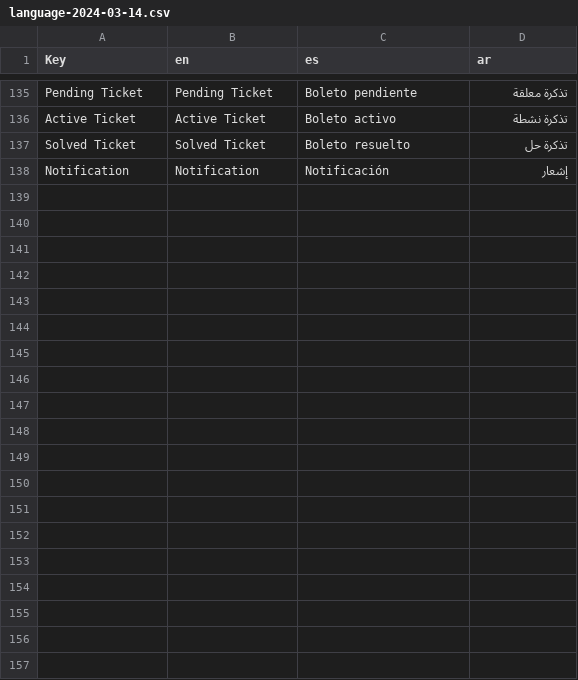
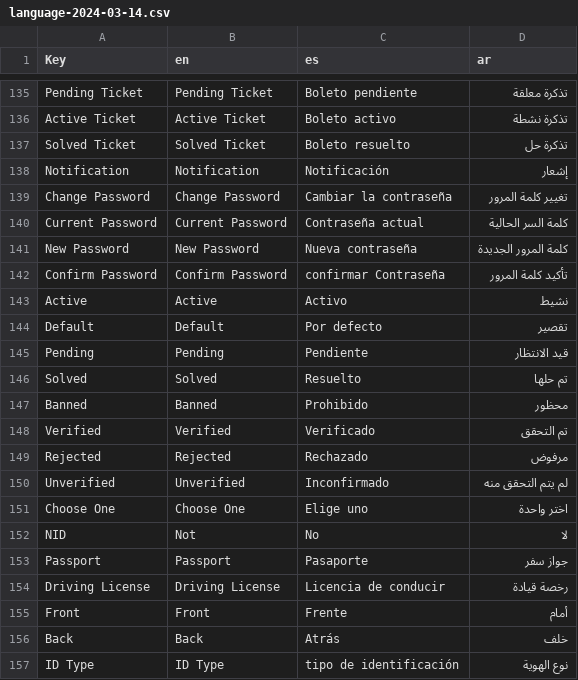
Before and after one commit to Amir2417/nfcpay, a CSV file: public/backend/files/language/language-2024-03-14.csv, drawn as a sheet; only a part is shown, gaps mark what is left out; the diff covers the shown part only.

```diff
--- a/public/backend/files/language/language-2024-03-14.csv
+++ b/public/backend/files/language/language-2024-03-14.csv
@@ -138 +138,20 @@ Solved Ticket,Solved Ticket,Boleto resuelto,تذكرة حل
 Notification,Notification,Notificación,إشعار
+Change Password,Change Password,Cambiar la contraseña,تغيير كلمة المرور
+Current Password,Current Password,Contraseña actual,كلمة السر الحالية
+New Password,New Password,Nueva contraseña,كلمة المرور الجديدة
+Confirm Password,Confirm Password,confirmar Contraseña,تأكيد كلمة المرور
+Active,Active,Activo,نشيط
+Default,Default,Por defecto,تقصير
+Pending,Pending,Pendiente,قيد الانتظار
+Solved,Solved,Resuelto,تم حلها
+Banned,Banned,Prohibido,محظور
+Verified,Verified,Verificado,تم التحقق
+Rejected,Rejected,Rechazado,مرفوض
+Unverified,Unverified,Inconfirmado,لم يتم التحقق منه
+Choose One,Choose One,Elige uno,اختر واحدة
+NID,Not,No,لا
+Passport,Passport,Pasaporte,جواز سفر
+Driving License,Driving License,Licencia de conducir,رخصة قيادة
+Front,Front,Frente,أمام
+Back,Back,Atrás,خلف
+ID Type,ID Type,tipo de identificación,نوع الهوية
```
Also changed, not shown: 27 added rows elsewhere in this file, 59 other files.
